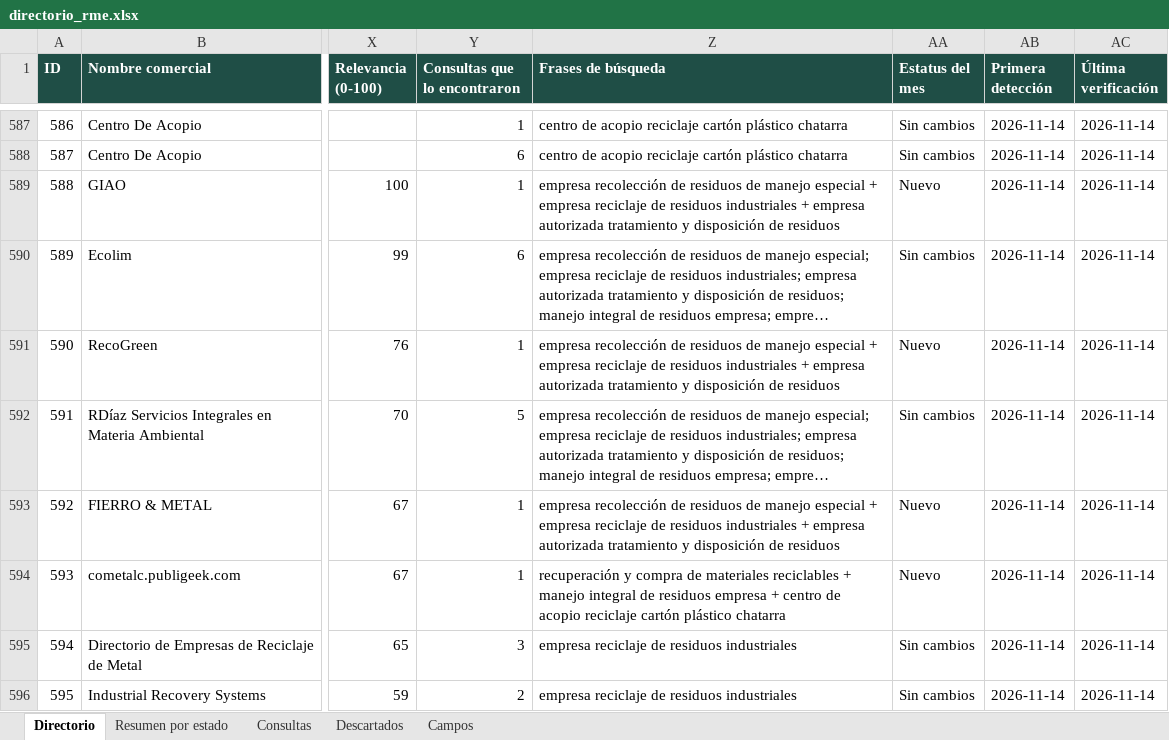
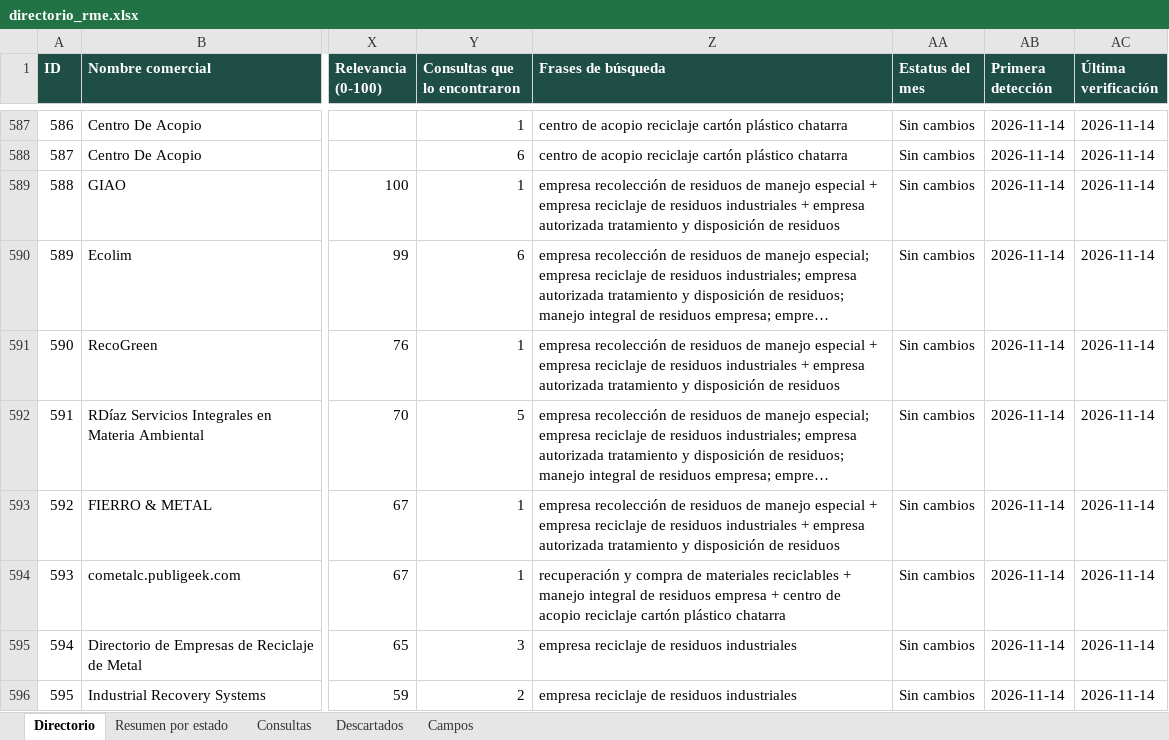
Before and after one commit to checkinnsaltillo-byte/OXXO, an Excel workbook: directorio_rme.xlsx, sheet Directorio, drawn as a sheet; only a part is shown, gaps mark what is left out; long unchanged cells end in …; values as stored, in another font and other column widths than the file's, no borders; the diff covers the shown part only; the diff names each change by its address in the sheet, - before the commit and + after, or states it on an @@ line.

```diff
--- a/directorio_rme.xlsx (sheet Directorio)
+++ b/directorio_rme.xlsx (sheet Directorio)
-AA589 (Estatus del mes): Nuevo
+AA589 (Estatus del mes): Sin cambios
-AA591 (Estatus del mes): Nuevo
+AA591 (Estatus del mes): Sin cambios
-AA593:AA594 (Estatus del mes): Nuevo
+AA593:AA594 (Estatus del mes): Sin cambios
```
Also changed, not shown: 260 edited cells elsewhere in this sheet, 1 other file.
